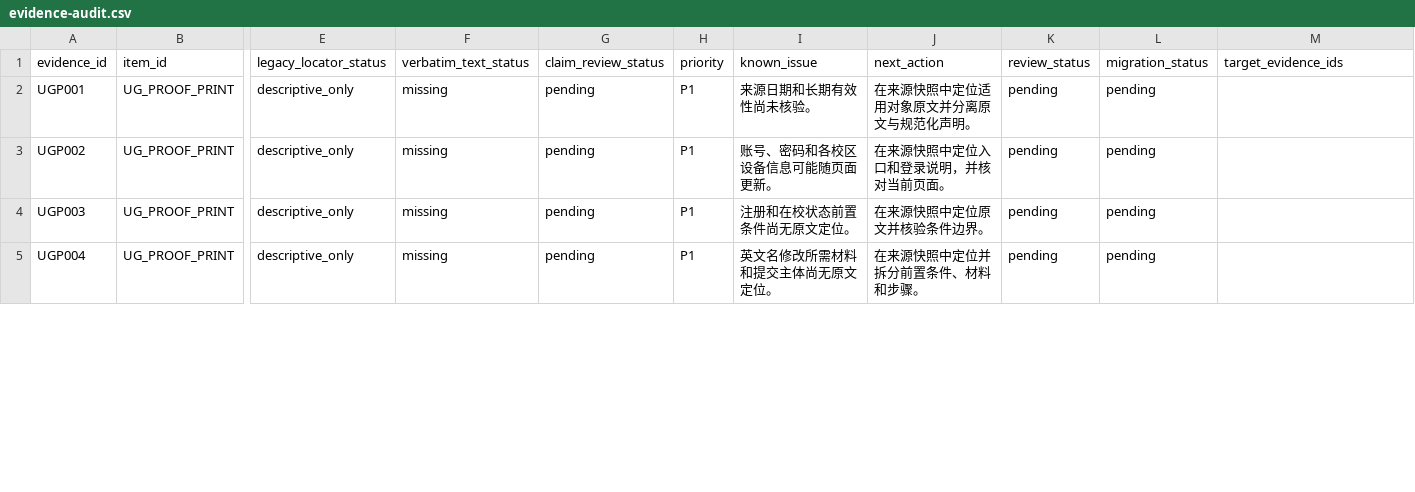
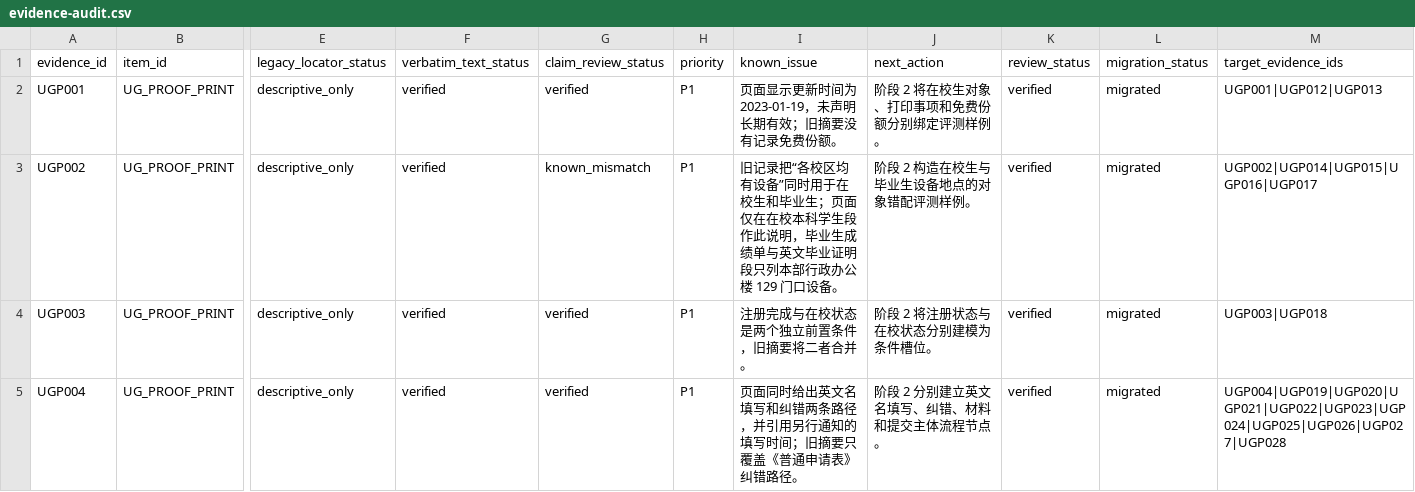
Before and after one commit to tk1142548/flow-aware-campus-rag-prototype, a CSV file: data/audit/evidence-audit.csv, drawn as a sheet; only a part is shown, gaps mark what is left out; the diff covers the shown part only; the diff names each change by its address in the sheet, - before the commit and + after, or states it on an @@ line.

Commit message:
feat: complete stage 1d html evidence migration

```diff
--- a/data/audit/evidence-audit.csv
+++ b/data/audit/evidence-audit.csv
-F2:F5 (verbatim_text_status): missing
+F2:F5 (verbatim_text_status): verified
-G2 (claim_review_status): pending
+G2 (claim_review_status): verified
-I2 (known_issue): 来源日期和长期有效性尚未核验。
+I2 (known_issue): 页面显示更新时间为 2023-01-19，未声明长期有效；旧摘要没有记录免费份额。
-J2 (next_action): 在来源快照中定位适用对象原文并分离原文与规范化声明。
+J2 (next_action): 阶段 2 将在校生对象、打印事项和免费份额分别绑定评测样例。
-K2:K5 (review_status): pending
+K2:K5 (review_status): verified
-L2:L5 (migration_status): pending
+L2:L5 (migration_status): migrated
-M2 (target_evidence_ids): (empty)
+M2 (target_evidence_ids): UGP001|UGP012|UGP013
-G3 (claim_review_status): pending
+G3 (claim_review_status): known_mismatch
-I3 (known_issue): 账号、密码和各校区设备信息可能随页面更新。
+I3 (known_issue): 旧记录把“各校区均有设备”同时用于在校生和毕业生；页面仅在在校本科学生段作此说明，毕业生成绩单与英文毕业证明段只列本部行政办公楼 129 门口设备。
-J3 (next_action): 在来源快照中定位入口和登录说明，并核对当前页面。
+J3 (next_action): 阶段 2 构造在校生与毕业生设备地点的对象错配评测样例。
-M3 (target_evidence_ids): (empty)
+M3 (target_evidence_ids): UGP002|UGP014|UGP015|UGP016|UGP017
-G4:G5 (claim_review_status): pending
+G4:G5 (claim_review_status): verified
-I4 (known_issue): 注册和在校状态前置条件尚无原文定位。
+I4 (known_issue): 注册完成与在校状态是两个独立前置条件，旧摘要将二者合并。
-J4 (next_action): 在来源快照中定位原文并核验条件边界。
+J4 (next_action): 阶段 2 将注册状态与在校状态分别建模为条件槽位。
-M4 (target_evidence_ids): (empty)
+M4 (target_evidence_ids): UGP003|UGP018
-I5 (known_issue): 英文名修改所需材料和提交主体尚无原文定位。
+I5 (known_issue): 页面同时给出英文名填写和纠错两条路径，并引用另行通知的填写时间；旧摘要只覆盖《普通申请表》纠错路径。
-J5 (next_action): 在来源快照中定位并拆分前置条件、材料和步骤。
+J5 (next_action): 阶段 2 分别建立英文名填写、纠错、材料和提交主体流程节点。
-M5 (target_evidence_ids): (empty)
+M5 (target_evidence_ids): UGP004|UGP019|UGP020|UGP021|UGP022|UGP023|UGP024|UGP025|UGP026|UGP027|UGP028
```
Also changed, not shown: 35 edited cells elsewhere in this file, data/audit/source-audit.csv, 9 other files.
